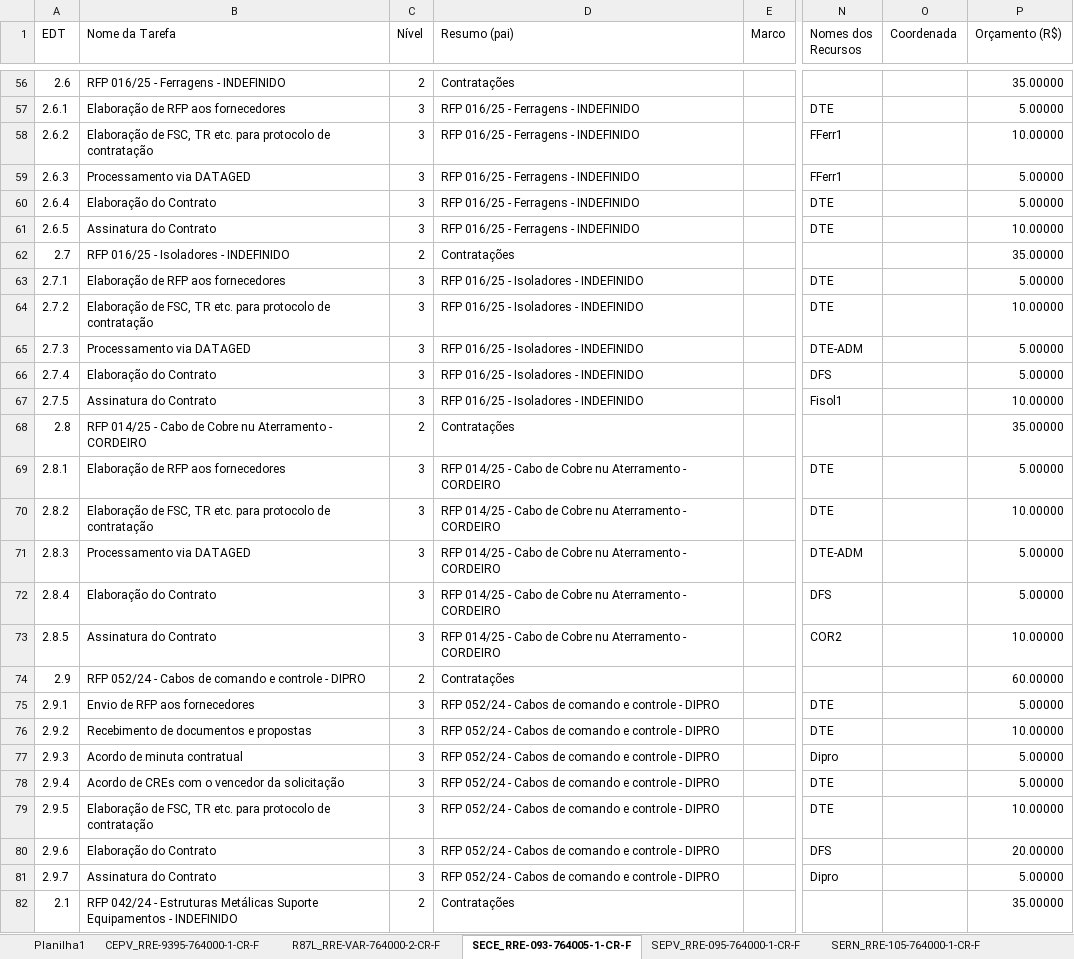
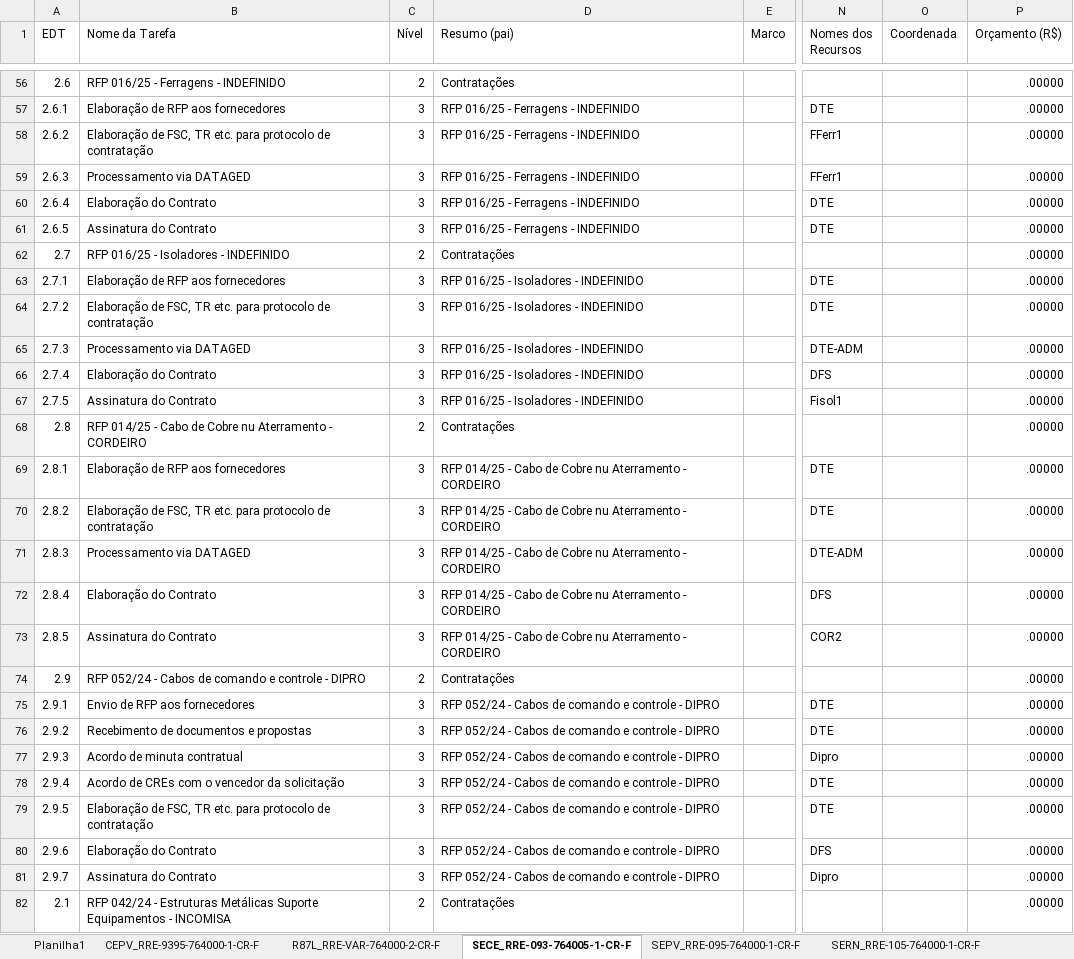
Before and after one commit to mayzanvin/maycon-dash-dev, an Excel workbook: public/BaseObras.xlsx, sheet SECE_RRE-093-764005-1-CR-F, drawn as a sheet; only a part is shown, gaps mark what is left out; values as stored, in another font and other column widths than the file's, no borders; the diff covers the shown part only; the diff names each change by its address in the sheet, - before the commit and + after, or states it on an @@ line.

```diff
--- a/public/BaseObras.xlsx (sheet SECE_RRE-093-764005-1-CR-F)
+++ b/public/BaseObras.xlsx (sheet SECE_RRE-093-764005-1-CR-F)
-P56 (Orçamento (R$)): 35.00000
+P56 (Orçamento (R$)): .00000
-P57 (Orçamento (R$)): 5.00000
+P57 (Orçamento (R$)): .00000
-P58 (Orçamento (R$)): 10.00000
+P58 (Orçamento (R$)): .00000
-P59:P60 (Orçamento (R$)): 5.00000
+P59:P60 (Orçamento (R$)): .00000
-P61 (Orçamento (R$)): 10.00000
+P61 (Orçamento (R$)): .00000
-P62 (Orçamento (R$)): 35.00000
+P62 (Orçamento (R$)): .00000
-P63 (Orçamento (R$)): 5.00000
+P63 (Orçamento (R$)): .00000
-P64 (Orçamento (R$)): 10.00000
+P64 (Orçamento (R$)): .00000
-P65:P66 (Orçamento (R$)): 5.00000
+P65:P66 (Orçamento (R$)): .00000
-P67 (Orçamento (R$)): 10.00000
+P67 (Orçamento (R$)): .00000
-P68 (Orçamento (R$)): 35.00000
+P68 (Orçamento (R$)): .00000
-P69 (Orçamento (R$)): 5.00000
+P69 (Orçamento (R$)): .00000
-P70 (Orçamento (R$)): 10.00000
+P70 (Orçamento (R$)): .00000
-P71:P72 (Orçamento (R$)): 5.00000
+P71:P72 (Orçamento (R$)): .00000
-P73 (Orçamento (R$)): 10.00000
+P73 (Orçamento (R$)): .00000
-P74 (Orçamento (R$)): 60.00000
+P74 (Orçamento (R$)): .00000
-P75 (Orçamento (R$)): 5.00000
+P75 (Orçamento (R$)): .00000
-P76 (Orçamento (R$)): 10.00000
+P76 (Orçamento (R$)): .00000
-P77:P78 (Orçamento (R$)): 5.00000
+P77:P78 (Orçamento (R$)): .00000
-P79 (Orçamento (R$)): 10.00000
+P79 (Orçamento (R$)): .00000
-P80 (Orçamento (R$)): 20.00000
+P80 (Orçamento (R$)): .00000
-P81 (Orçamento (R$)): 5.00000
+P81 (Orçamento (R$)): .00000
-B82 (Nome da Tarefa): …Equipamentos - INDEFINIDO
+B82 (Nome da Tarefa): …Equipamentos - INCOMISA
-P82 (Orçamento (R$)): 35.00000
+P82 (Orçamento (R$)): .00000
```
Also changed, not shown: 119 edited cells elsewhere in this sheet, sheet SESC_RRE-098-764000-3-CR-F, sheet SESC_RRE-098-764000-3-CR-E, sheet SERN_RRE-105-764000-1-CR-F, sheet SEPV_RRE-095-764000-1-CR-F, sheet R87L_RRE-VAR-764000-2-CR-F, sheet CEPV_RRE-9395-764000-1-CR-F, public/BaseInvestimento2025.xlsx, 7 other files.
